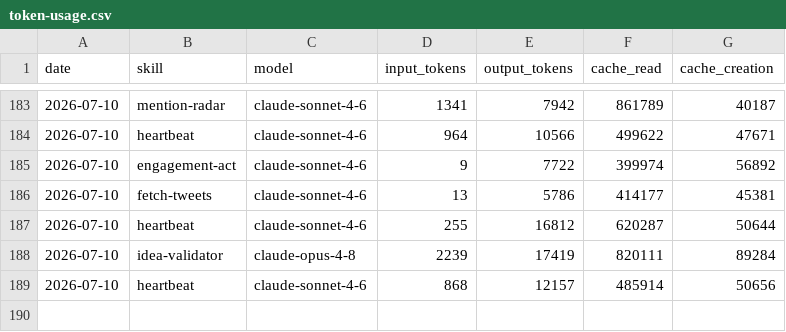
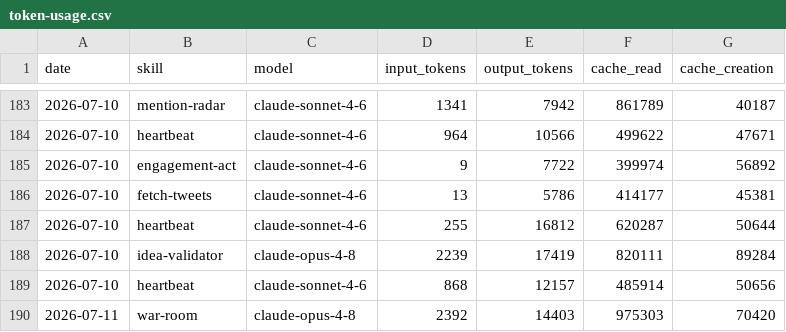
Before and after one commit to aaronjmars/aeon-bd, a CSV file: memory/token-usage.csv, drawn as a sheet; only a part is shown, gaps mark what is left out.

Commit message:
chore(war-room): auto-commit 2026-07-11

```diff
--- a/memory/token-usage.csv
+++ b/memory/token-usage.csv
@@ -189 +189,2 @@ date,skill,model,input_tokens,output_tokens,cache_read,cache_creation
 2026-07-10,heartbeat,claude-sonnet-4-6,868,12157,485914,50656
+2026-07-11,war-room,claude-opus-4-8,2392,14403,975303,70420
```
Also changed, not shown: 4 other files.
